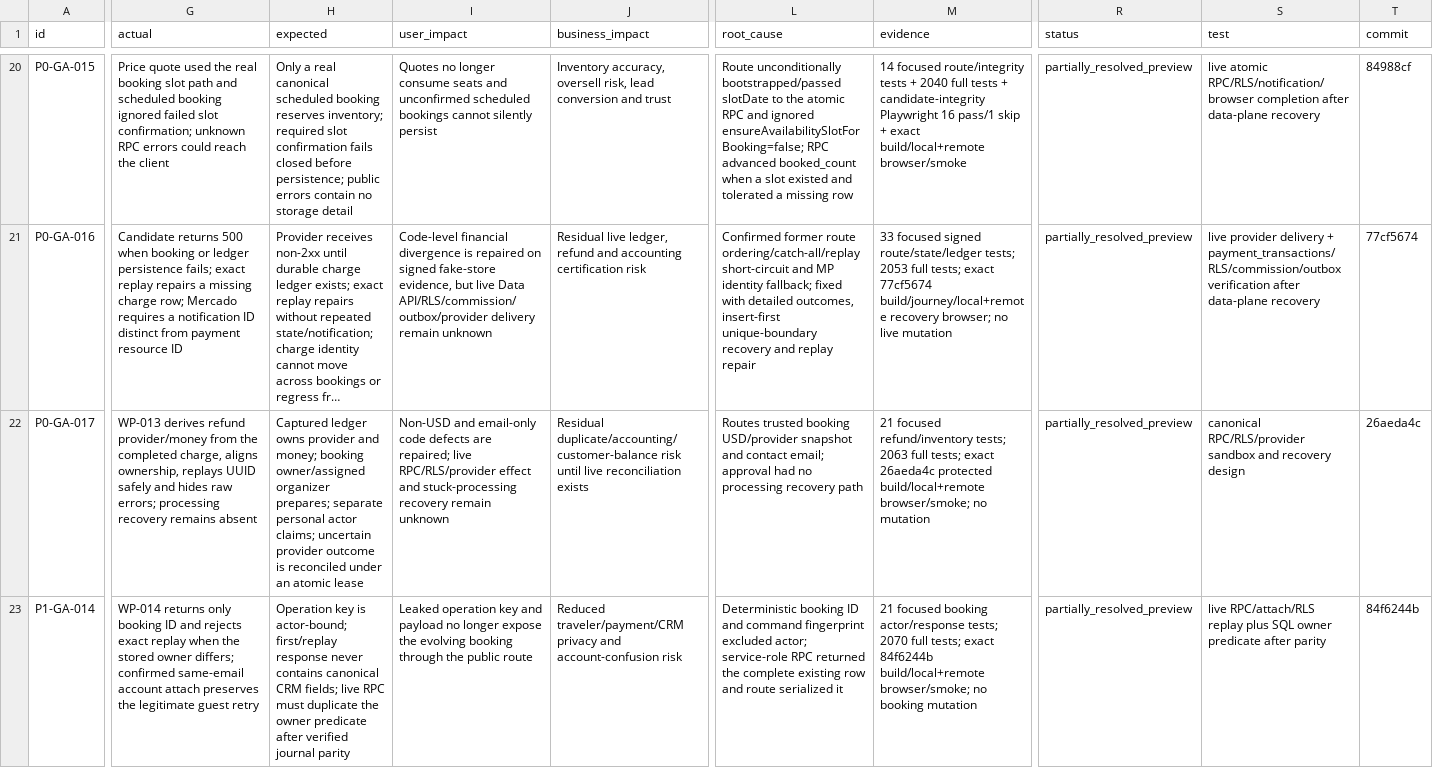
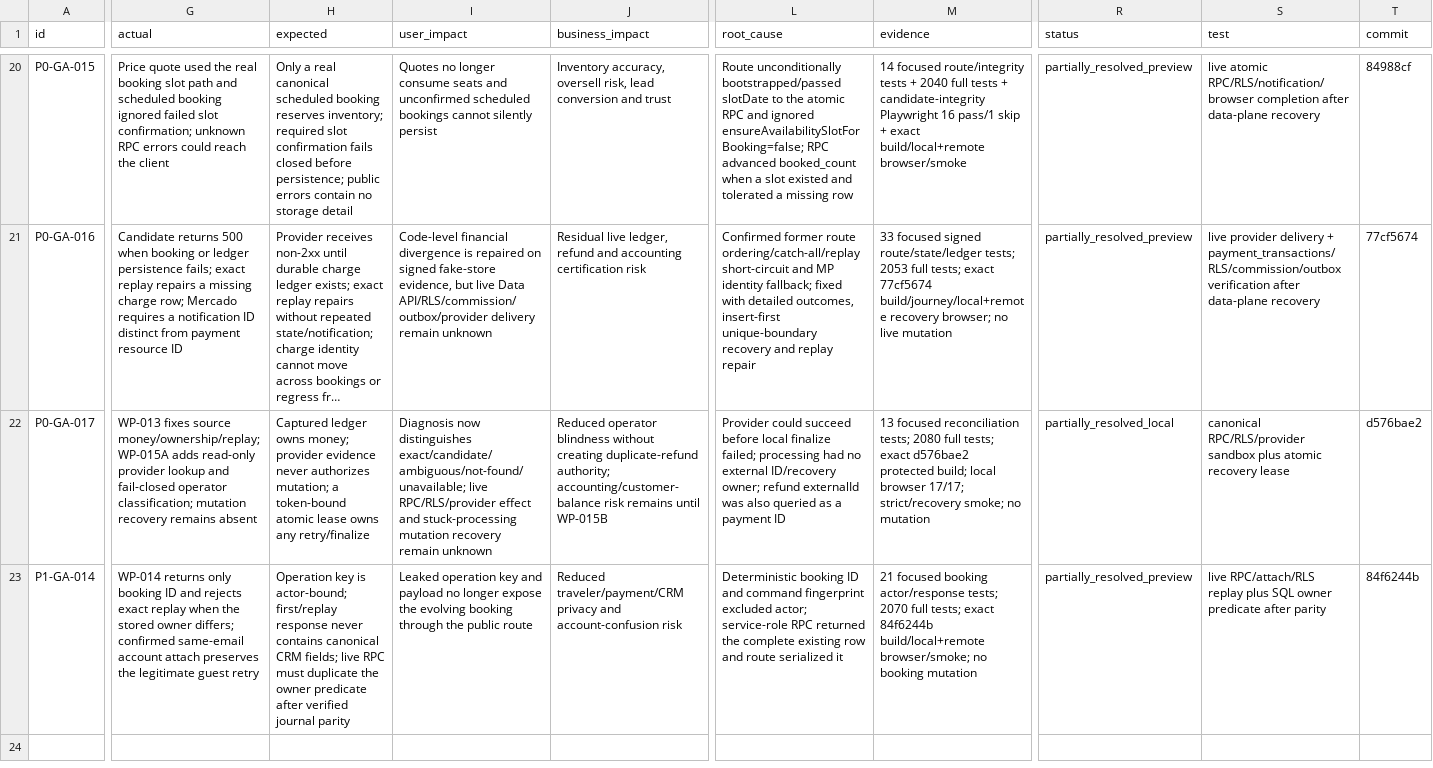
Before and after one commit to Evdokimychev/argentina-travel, a CSV file: docs/project-governance/ISSUE_LEDGER.csv, drawn as a sheet; only a part is shown, gaps mark what is left out; long unchanged cells end in …; the diff covers the shown part only; the diff names each change by its address in the sheet, - before the commit and + after, or states it on an @@ line.

Commit message:
docs: record refund reconciliation evidence

```diff
--- a/docs/project-governance/ISSUE_LEDGER.csv
+++ b/docs/project-governance/ISSUE_LEDGER.csv
-G22 (actual): WP-013 derives refund provider/money from the completed charge, aligns ownership, replays UUID safely and hides raw errors; processing recovery remains…
+G22 (actual): WP-013 fixes source money/ownership/replay; WP-015A adds read-only provider lookup and fail-closed operator classification; mutation recovery remains…
-H22 (expected): …ledger owns provider and money; booking owner/assigned organizer prepares; separate personal actor claims; uncertain provider outcome is reconciled under an atomic lease
+H22 (expected): …ledger owns money; provider evidence never authorizes mutation; a token-bound atomic lease owns any retry/finalize
-I22 (user_impact): Non-USD and email-only code defects are repaired; live RPC/RLS/provider effect and stuck-processing recovery remain…
+I22 (user_impact): Diagnosis now distinguishes exact/candidate/ambiguous/not-found/unavailable; live RPC/RLS/provider effect and stuck-processing mutation recovery remain…
-J22 (business_impact): Residual duplicate/accounting/customer-balance risk until live reconciliation exists
+J22 (business_impact): Reduced operator blindness without creating duplicate-refund authority; accounting/customer-balance risk remains until WP-015B
-L22 (root_cause): Routes trusted booking USD/provider snapshot and contact email; approval had no processing recovery path
+L22 (root_cause): Provider could succeed before local finalize failed; processing had no external ID/recovery owner; refund externalId was also queried as a payment ID
-M22 (evidence): 21 focused refund/inventory tests; 2063 full tests; exact 26aeda4c protected build/local+remote browser/smoke; no mutation
+M22 (evidence): 13 focused reconciliation tests; 2080 full tests; exact d576bae2 protected build; local browser 17/17; strict/recovery smoke; no mutation
-R22 (status): partially_resolved_preview
+R22 (status): partially_resolved_local
-S22 (test): …RPC/RLS/provider sandbox and recovery design
+S22 (test): …RPC/RLS/provider sandbox plus atomic recovery lease
-T22 (commit): 26aeda4c
+T22 (commit): d576bae2
```
Also changed, not shown: 3 edited cells elsewhere in this file, 5 other files.
